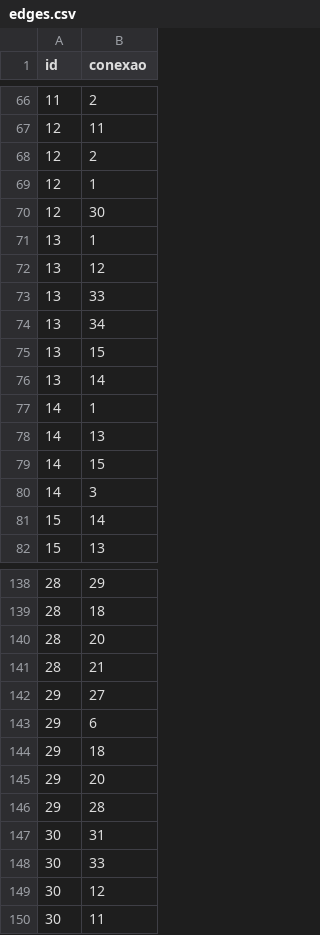
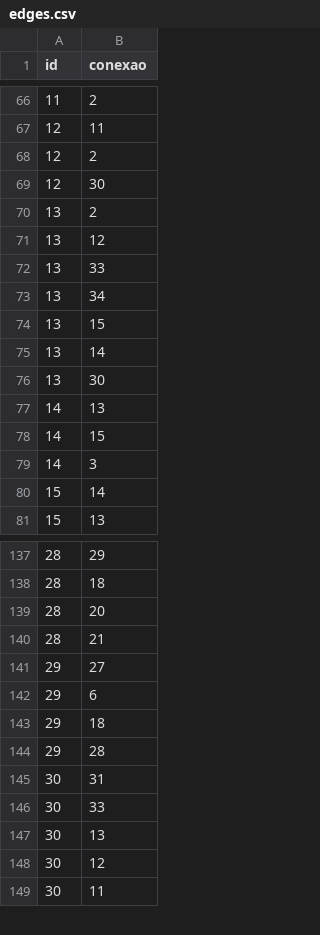
Before and after one commit to LucasEfdl/Grafo, a CSV file: edges.csv, drawn as a sheet; only a part is shown, gaps mark what is left out.

```diff
--- a/edges.csv
+++ b/edges.csv
@@ -68,5 +68,4 @@ id, conexao
 12, 2
-12, 1
 12, 30
-13, 1
+13, 2
 13, 12
@@ -76,3 +75,3 @@ id, conexao
 13, 14
-14, 1
+13, 30
 14, 13
@@ -144,3 +143,2 @@ id, conexao
 29, 18
-29, 20
 29, 28
@@ -148,2 +146,3 @@ id, conexao
 30, 33
+30, 13
 30, 12
```
Also changed, not shown: 2 other files.
